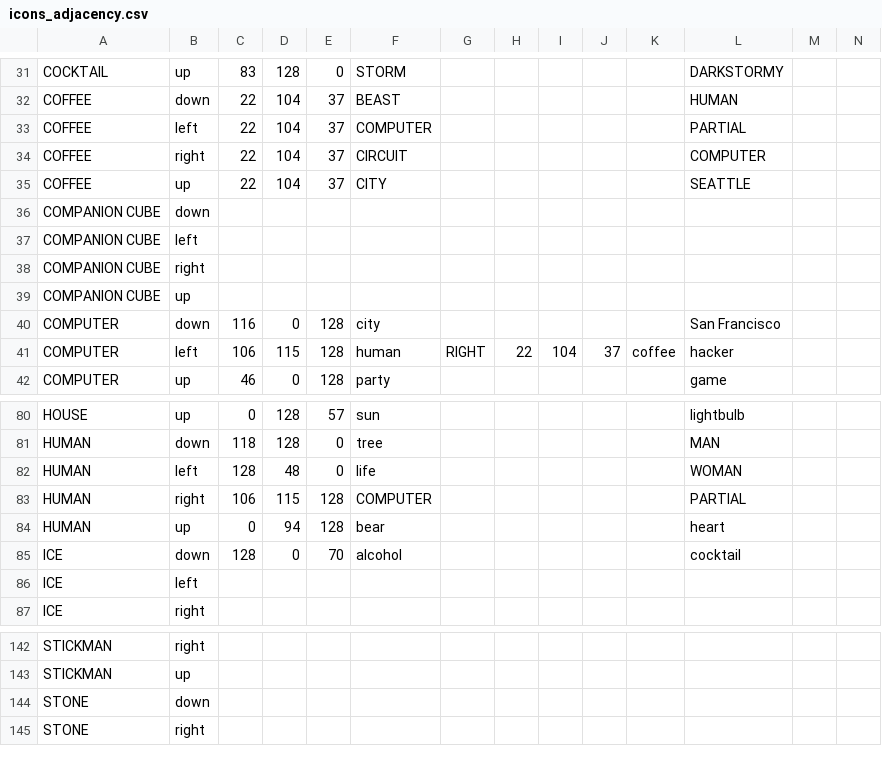
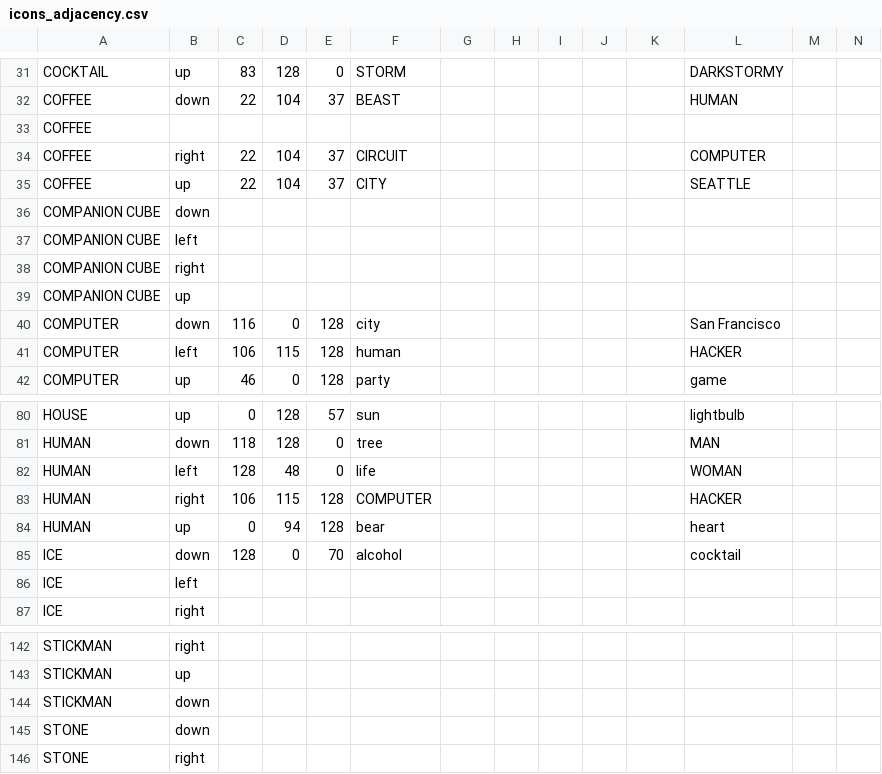
Before and after one commit to Queercon/QC14-Badge, a CSV file: etc/icons_adjacency.csv, drawn as a sheet; only a part is shown, gaps mark what is left out; removed rows and columns are numbered as before the commit, all else as after; rows hold the shown columns only; the diff names each change by its address in the sheet, - before the commit and + after, or states it on an @@ line.

Commit message:
Update icons

```diff
--- a/etc/icons_adjacency.csv
+++ b/etc/icons_adjacency.csv
-row 33: COFFEE | left | 22 | 104 | 37 | COMPUTER |  |  |  |  |  | PARTIAL
+row 33: COFFEE
-G41: RIGHT
+G41: (empty)
-H41: 22
+H41: (empty)
-I41: 104
+I41: (empty)
-J41: 37
+J41: (empty)
-K41: coffee
+K41: (empty)
-L41: hacker
+L41: HACKER
-L83: PARTIAL
+L83: HACKER
+row 144: STICKMAN | down
```
